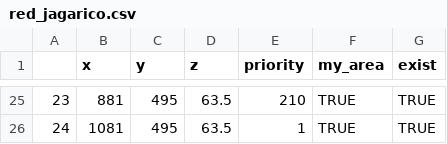
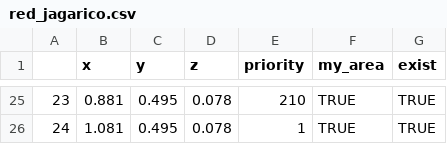
Before and after one commit to catchrobo2022/catchrobo_robot, a CSV file: catchrobo_manager/config/red_jagarico.csv, drawn as a sheet; only a part is shown, gaps mark what is left out; the diff covers the shown part only.

```diff
--- a/catchrobo_manager/config/red_jagarico.csv
+++ b/catchrobo_manager/config/red_jagarico.csv
@@ -25,2 +25,2 @@
-23,881,495,63.5,210,TRUE,TRUE
-24,1081,495,63.5,1,TRUE,TRUE
+23,0.881,0.495,0.078,210,TRUE,TRUE
+24,1.081,0.495,0.078,1,TRUE,TRUE
```
Also changed, not shown: 60 edited cells elsewhere in this file, catchrobo_manager/config/blue_jagarico.csv, catchrobo_manager/config/blue_shoot.csv, 1 other file.
